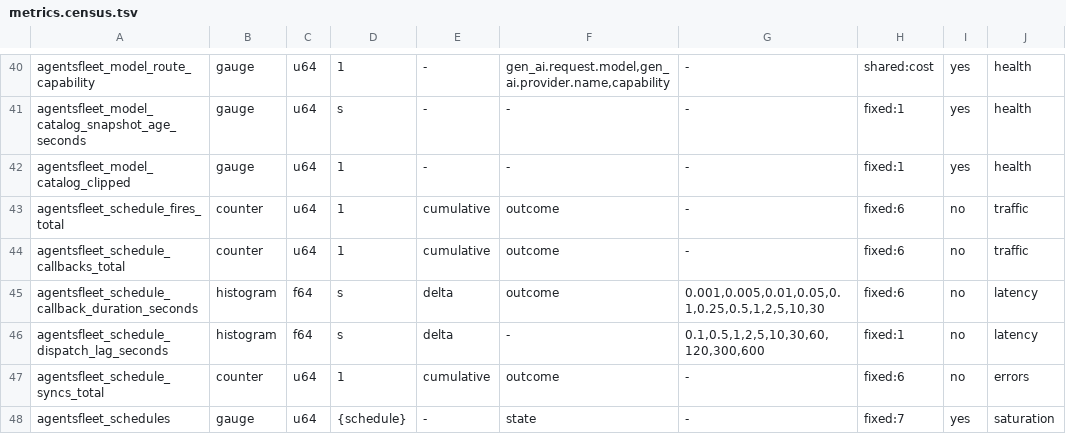
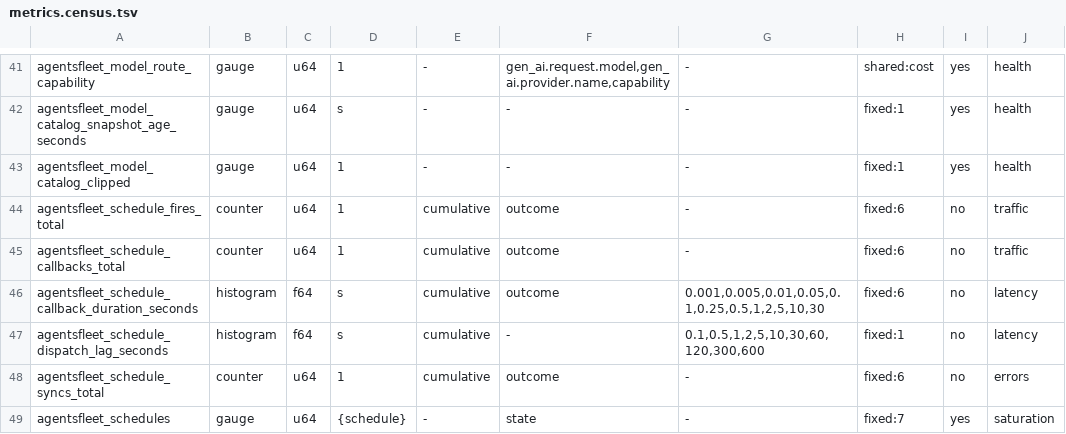
Before and after one commit to agentsfleet/agentsfleet, a TSV file: docs/metrics.census.tsv, drawn as a sheet; only a part is shown, gaps mark what is left out; addresses are those after the commit; the diff covers the shown part only; the diff names each change by its address in the sheet, - before the commit and + after, or states it on an @@ line.

```diff
--- a/docs/metrics.census.tsv
+++ b/docs/metrics.census.tsv
-E46:E47: delta
+E46:E47: cumulative
```
Also changed, not shown: 1 added row and 10 edited cells elsewhere in this file, 12 other files.
